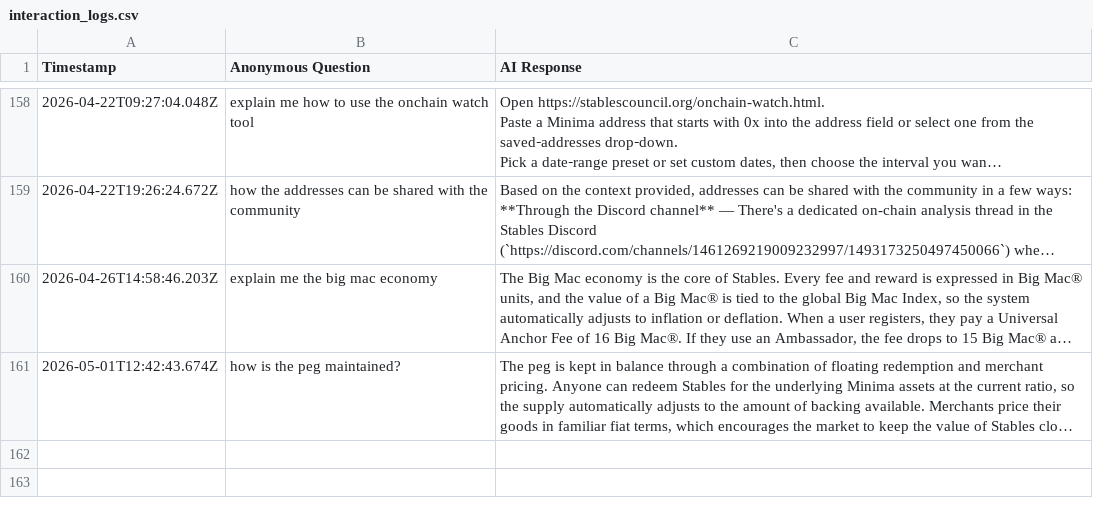
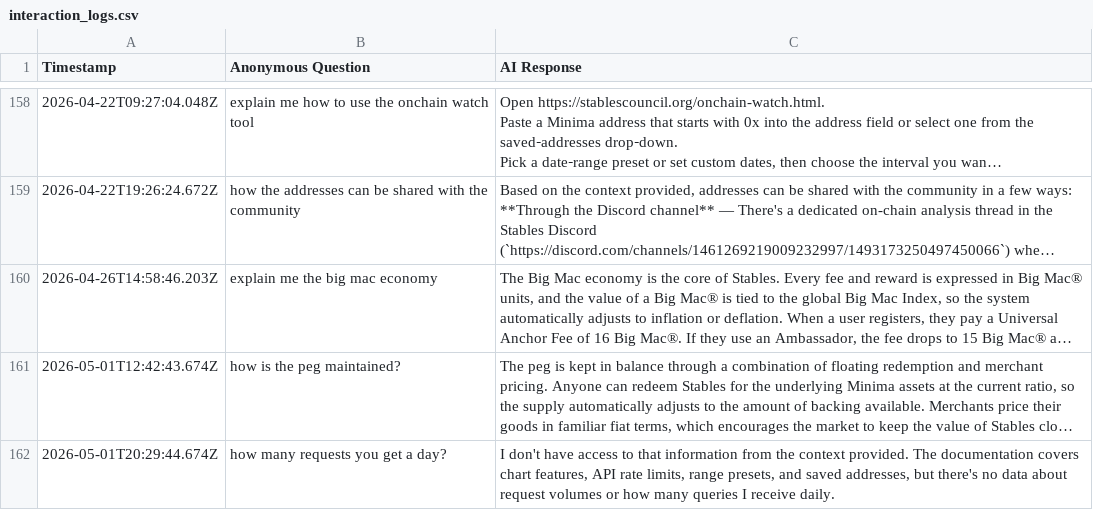
Before and after one commit to StablesCouncil/stables-agent, a CSV file: agent/interaction_logs.csv, drawn as a sheet; only a part is shown, gaps mark what is left out; long unchanged cells end in …; the diff names each change by its address in the sheet, - before the commit and + after, or states it on an @@ line.

Commit message:
[LOGS] Daily sync of anonymous interaction logs

```diff
--- a/agent/interaction_logs.csv
+++ b/agent/interaction_logs.csv
+row 162: 2026-05-01T20:29:44.674Z | how many requests you get a day? | I don't have access to that information from the context provided. The documentation covers chart features, API rate limits, range presets, and saved addresses, but there's no data about request volumes or how many queries I receive daily.
```
